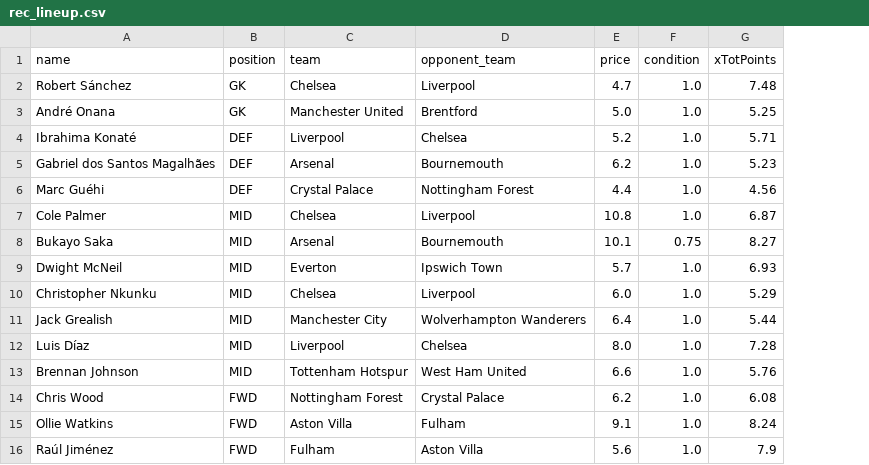
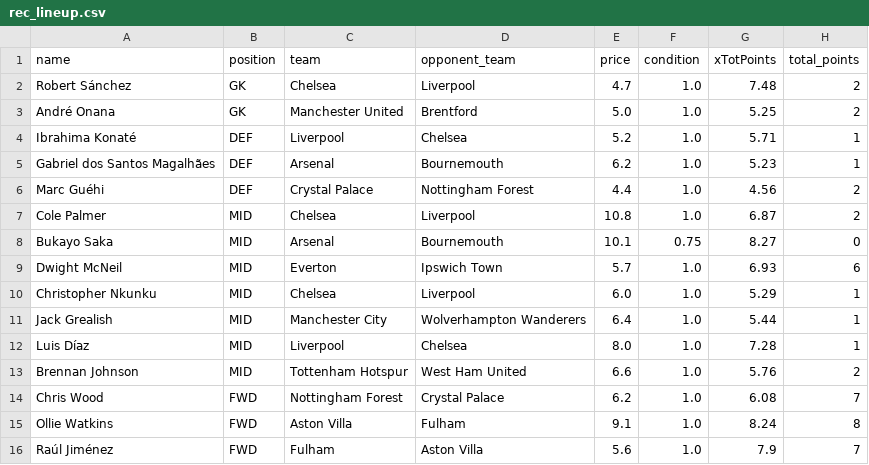
Before and after one commit to TheOX7/Best-Team-Selection-FPL, a CSV file: data/pulp/gw-8/general/rec_lineup.csv, drawn as a sheet; the diff names each change by its address in the sheet, - before the commit and + after, or states it on an @@ line.

```diff
--- a/data/pulp/gw-8/general/rec_lineup.csv
+++ b/data/pulp/gw-8/general/rec_lineup.csv
+column H (total_points), rows 2-16: 2 | 2 | 1 | 1 | 2 | 2 | 0 | 6 | 1 | 1 | 1 | 2 | 7 | 8 | 7
```
Also changed, not shown: data/pulp/gw-8/general/not_rec_lineup.csv, data/pulp/gw-8/per-position/not_rec_lineup.csv, 3 other files.
